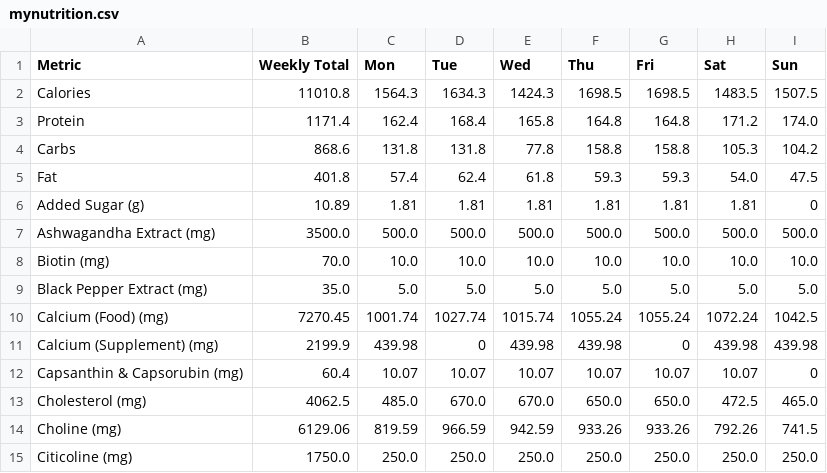
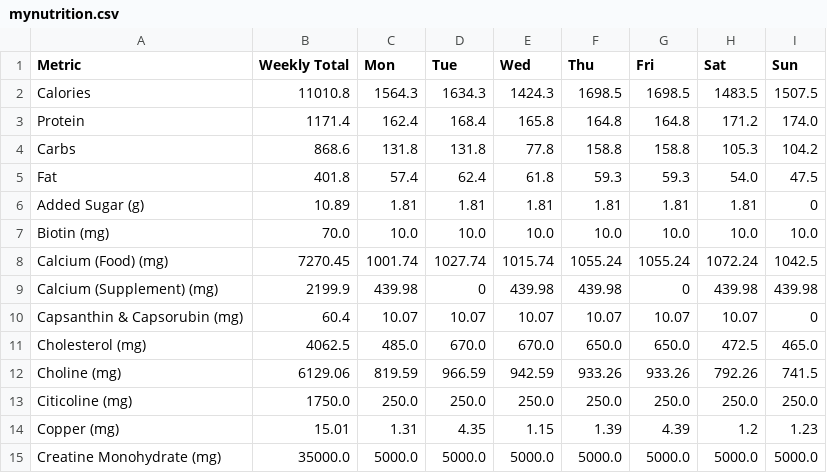
Before and after one commit to elmustslay/daily-blueprint, a CSV file: mynutrition.csv, drawn as a sheet; only a part is shown; the shorter side is filled out with more unchanged rows; the diff names each change by its address in the sheet, - before the commit and + after, or states it on an @@ line.

```diff
--- a/mynutrition.csv
+++ b/mynutrition.csv
-row 7: Ashwagandha Extract (mg) | 3500.0 | 500.0 | 500.0 | 500.0 | 500.0 | 500.0 | 500.0 | 500.0
-row 9: Black Pepper Extract (mg) | 35.0 | 5.0 | 5.0 | 5.0 | 5.0 | 5.0 | 5.0 | 5.0
```
Also changed, not shown: 5 other files.
